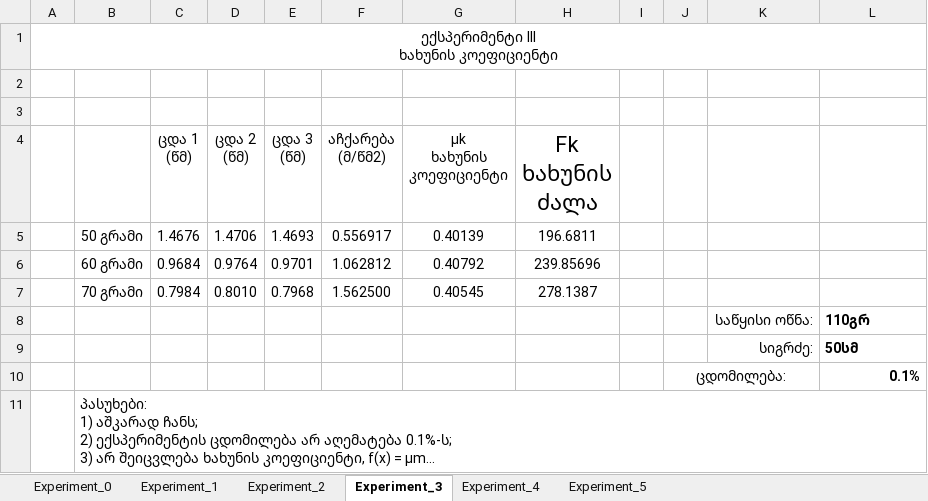
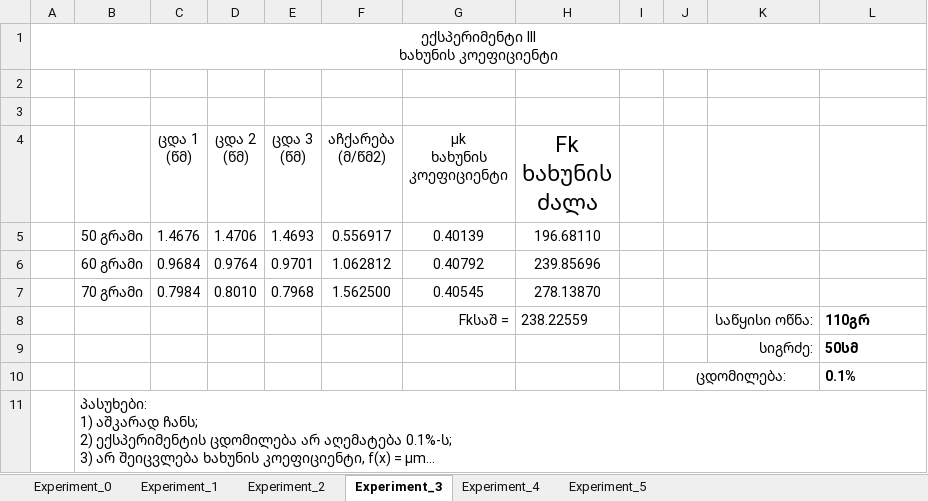
Before and after one commit to Saba-Kandashvili/PhysicsExperiments, an Excel workbook: PhysicsExperiments.xlsx, sheet Experiment_3, drawn as a sheet; long unchanged cells end in …; values as stored, in another font and other column widths than the file's, no borders; charts and pictures not drawn; the diff names each change by its address in the sheet, - before the commit and + after, or states it on an @@ line.

Commit message:
ragaceebi shevaswore mesameshi

```diff
--- a/PhysicsExperiments.xlsx (sheet Experiment_3)
+++ b/PhysicsExperiments.xlsx (sheet Experiment_3)
-H5 (Fk ხახუნის ძალა): 196.6811
+H5 (Fk ხახუნის ძალა): 196.68110
-H7 (Fk ხახუნის ძალა): 278.1387
+H7 (Fk ხახუნის ძალა): 278.13870
-G8 (µk ხახუნის კოეფიციენტი): (empty)
+G8 (µk ხახუნის კოეფიციენტი): Fkსაშ =
-H8 (Fk ხახუნის ძალა): (empty)
+H8 (Fk ხახუნის ძალა): 238.22559
-L10 alignment: right
+L10 alignment: left
```
Also changed, not shown: charts or pictures.
